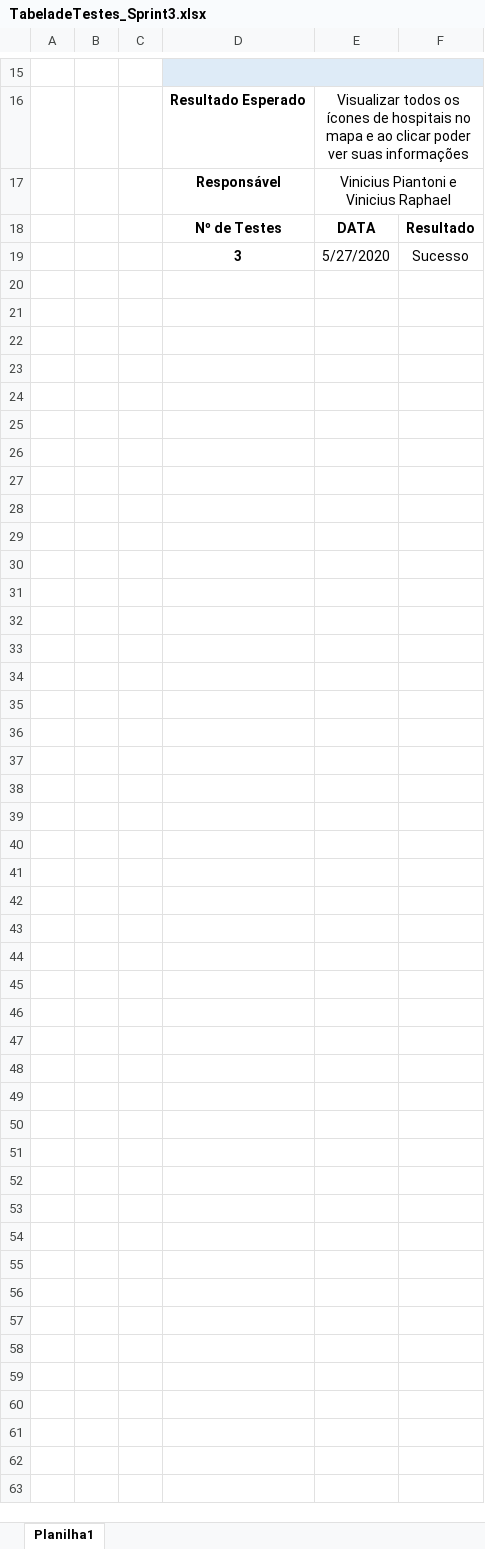
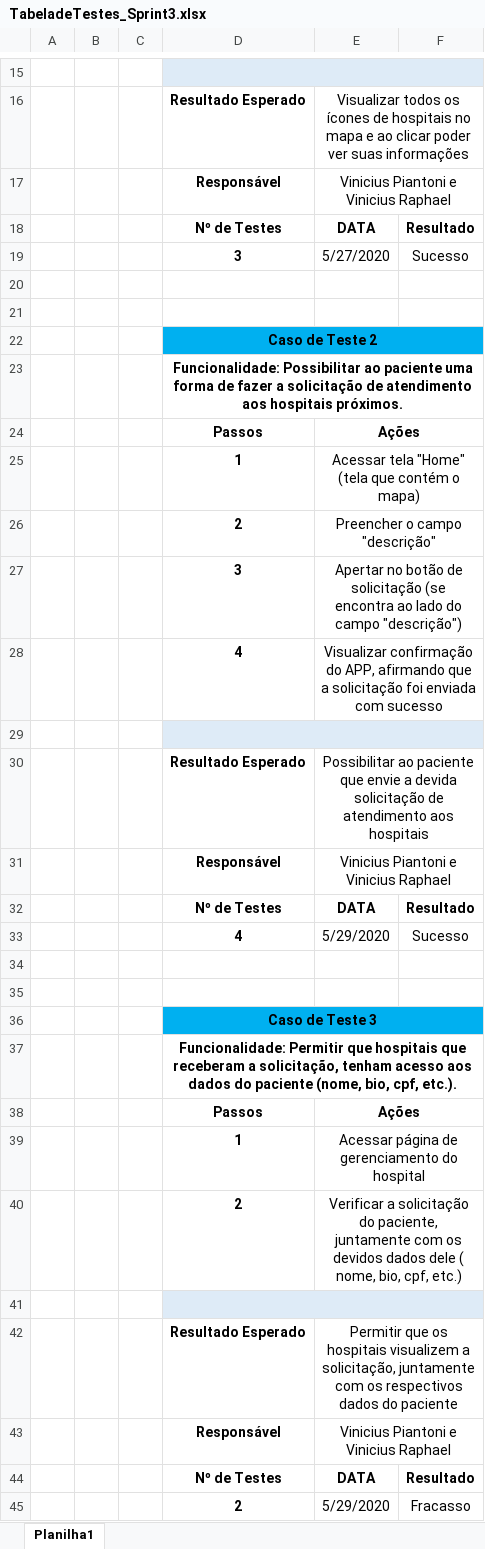
Before and after one commit to Silva4g/AAmed, an Excel workbook: documentacao/TabelaTestes/TabeladeTestes_Sprint3.xlsx, sheet Planilha1, drawn as a sheet; only a part is shown, gaps mark what is left out; values as stored, in another font and other column widths than the file's, no borders; the diff names each change by its address in the sheet, - before the commit and + after, or states it on an @@ line.

Commit message:
Atualização casos de teste e adição burn

```diff
--- a/documentacao/TabelaTestes/TabeladeTestes_Sprint3.xlsx (sheet Planilha1)
+++ b/documentacao/TabelaTestes/TabeladeTestes_Sprint3.xlsx (sheet Planilha1)
+row 20: (empty)
+row 21: (empty)
+row 22:  |  |  | Caso de Teste 2
+row 23:  |  |  | Funcionalidade: Possibilitar ao paciente uma forma de fazer a solicitação de atendimento aos hospitais próximos.
+row 24:  |  |  | Passos | Ações
+row 25:  |  |  | 1 | Acessar tela "Home" (tela que contém o mapa)
+row 26:  |  |  | 2 | Preencher o campo "descrição"
+row 27:  |  |  | 3 | Apertar no botão de solicitação (se encontra ao lado do campo "descrição")
+row 28:  |  |  | 4 | Visualizar confirmação do APP, afirmando que a solicitação foi enviada com sucesso
+row 29: (empty)
+row 30:  |  |  | Resultado Esperado | Possibilitar ao paciente que envie a devida solicitação de atendimento aos hospitais
+row 31:  |  |  | Responsável | Vinicius Piantoni e Vinicius Raphael
+row 32:  |  |  | Nº de Testes | DATA | Resultado
+row 33:  |  |  | 4 | 5/29/2020 | Sucesso
+row 34: (empty)
+row 35: (empty)
+row 36:  |  |  | Caso de Teste 3
+row 37:  |  |  | Funcionalidade: Permitir que hospitais que receberam a solicitação, tenham acesso aos dados do paciente (nome, bio, cpf, etc.).
+row 38:  |  |  | Passos | Ações
+row 39:  |  |  | 1 | Acessar página de gerenciamento do hospital
+row 40:  |  |  | 2 | Verificar a solicitação do paciente, juntamente com os devidos dados dele ( nome, bio, cpf, etc.)
+row 41: (empty)
+row 42:  |  |  | Resultado Esperado | Permitir que os hospitais visualizem a solicitação, juntamente com os respectivos dados do paciente
+row 43:  |  |  | Responsável | Vinicius Piantoni e Vinicius Raphael
+row 44:  |  |  | Nº de Testes | DATA | Resultado
+row 45:  |  |  | 2 | 5/29/2020 | Fracasso
```
Also changed, not shown: 1 other file.
